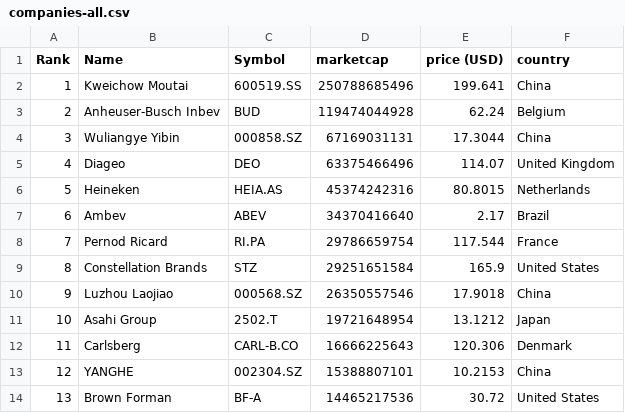
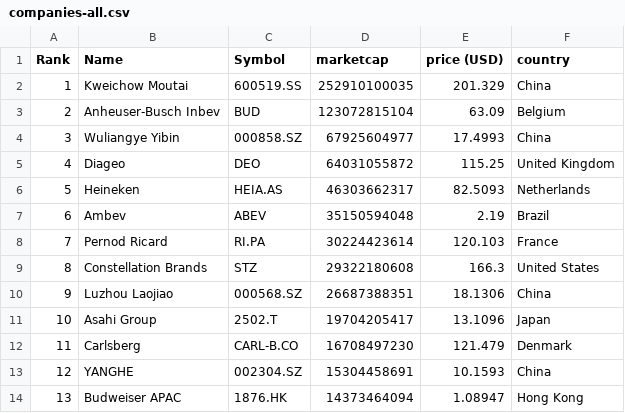
Before and after one commit to Andyflow28/merida-june-6-2024, a CSV file: companies-all.csv, drawn as a sheet; only a part is shown; the diff covers the shown part only.

```diff
--- a/companies-all.csv
+++ b/companies-all.csv
@@ -1,14 +1,14 @@
 "Rank","Name","Symbol","marketcap","price (USD)","country"
-"1","Kweichow Moutai","600519.SS","250788685496","199.641","China"
-"2","Anheuser-Busch Inbev","BUD","119474044928","62.24","Belgium"
-"3","Wuliangye Yibin","000858.SZ","67169031131","17.3044","China"
-"4","Diageo","DEO","63375466496","114.07","United Kingdom"
-"5","Heineken","HEIA.AS","45374242316","80.8015","Netherlands"
-"6","Ambev","ABEV","34370416640","2.17","Brazil"
-"7","Pernod Ricard","RI.PA","29786659754","117.544","France"
-"8","Constellation Brands","STZ","29251651584","165.9","United States"
-"9","Luzhou Laojiao","000568.SZ","26350557546","17.9018","China"
-"10","Asahi Group","2502.T","19721648954","13.1212","Japan"
-"11","Carlsberg","CARL-B.CO","16666225643","120.306","Denmark"
-"12","YANGHE","002304.SZ","15388807101","10.2153","China"
-"13","Brown Forman","BF-A","14465217536","30.72","United States"
+"1","Kweichow Moutai","600519.SS","252910100035","201.329","China"
+"2","Anheuser-Busch Inbev","BUD","123072815104","63.09","Belgium"
+"3","Wuliangye Yibin","000858.SZ","67925604977","17.4993","China"
+"4","Diageo","DEO","64031055872","115.25","United Kingdom"
+"5","Heineken","HEIA.AS","46303662317","82.5093","Netherlands"
+"6","Ambev","ABEV","35150594048","2.19","Brazil"
+"7","Pernod Ricard","RI.PA","30224423614","120.103","France"
+"8","Constellation Brands","STZ","29322180608","166.3","United States"
+"9","Luzhou Laojiao","000568.SZ","26687388351","18.1306","China"
+"10","Asahi Group","2502.T","19704205417","13.1096","Japan"
+"11","Carlsberg","CARL-B.CO","16708497230","121.479","Denmark"
+"12","YANGHE","002304.SZ","15304458691","10.1593","China"
+"13","Budweiser APAC","1876.HK","14373464094","1.08947","Hong Kong"
```
Also changed, not shown: 101 edited cells elsewhere in this file, companies_france.csv, companies_germany.csv, 1 other file.
